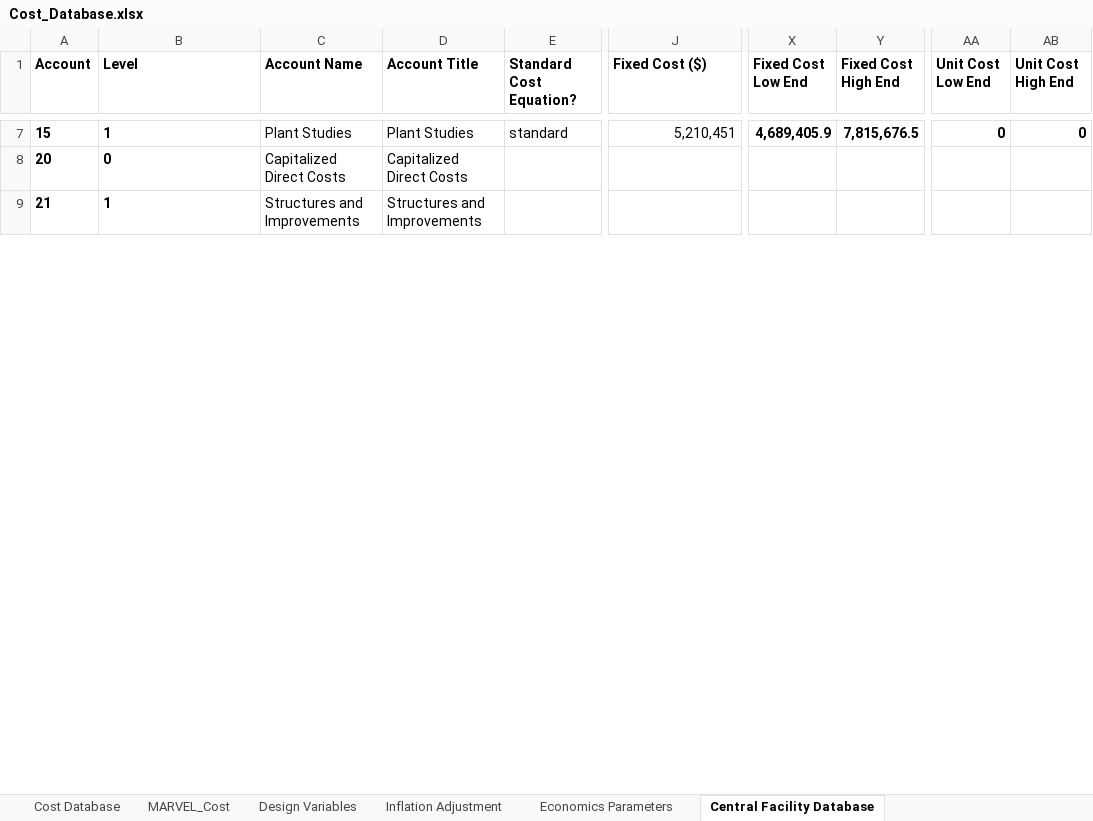
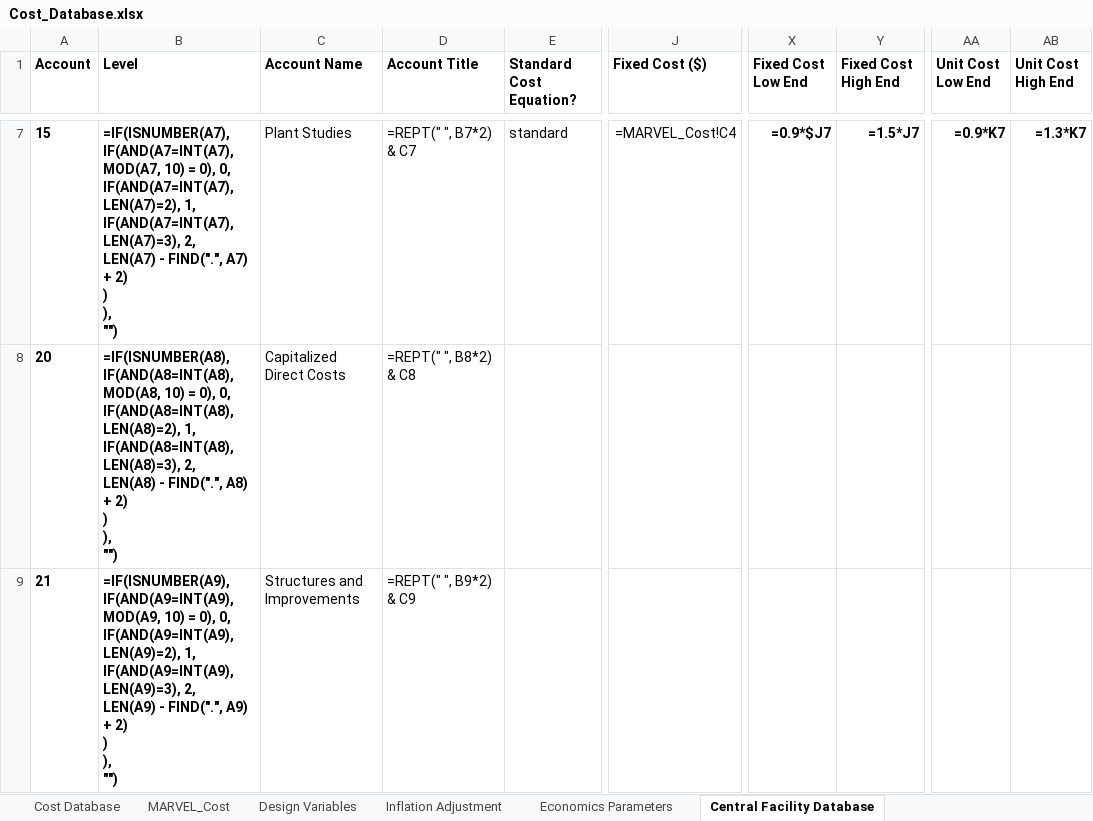
Before and after one commit to BotrosHanna-INL/MOUSE_new, an Excel workbook: cost/Cost_Database.xlsx, sheet Central Facility Database, drawn as a sheet; only a part is shown, gaps mark what is left out; values as stored, in another font and other column widths than the file's, no borders; formulas without a stored value are shown as written; ↵ is a line break in a cell; the diff covers the shown part only; the diff names each change by its address in the sheet, - before the commit and + after, or states it on an @@ line.

```diff
--- a/cost/Cost_Database.xlsx (sheet Central Facility Database)
+++ b/cost/Cost_Database.xlsx (sheet Central Facility Database)
-B7 (Level): 1
+B7 (Level): =IF(ISNUMBER(A7), ↵ IF(AND(A7=INT(A7), MOD(A7, 10) = 0), 0, ↵ IF(AND(A7=INT(A7), LEN(A7)=2), 1, ↵ IF(AND(A7=INT(A7), LEN(A7)=3), 2, ↵ LEN(A7) - FIND(".", A7) + 2) ↵ ) ↵ ), ↵ "")
-D7 (Account Title): Plant Studies
+D7 (Account Title): =REPT(" ", B7*2) & C7
-J7 (Fixed Cost ($)): 5,210,451
+J7 (Fixed Cost ($)): =MARVEL_Cost!C4
-X7 (Fixed Cost Low End): 4,689,405.9
+X7 (Fixed Cost Low End): =0.9*$J7
-Y7 (Fixed Cost High End): 7,815,676.5
+Y7 (Fixed Cost High End): =1.5*J7
-AA7 (Unit Cost Low End): 0
+AA7 (Unit Cost Low End): =0.9*K7
-AB7 (Unit Cost High End): 0
+AB7 (Unit Cost High End): =1.3*K7
-B8 (Level): 0
+B8 (Level): =IF(ISNUMBER(A8), ↵ IF(AND(A8=INT(A8), MOD(A8, 10) = 0), 0, ↵ IF(AND(A8=INT(A8), LEN(A8)=2), 1, ↵ IF(AND(A8=INT(A8), LEN(A8)=3), 2, ↵ LEN(A8) - FIND(".", A8) + 2) ↵ ) ↵ ), ↵ "")
-D8 (Account Title): Capitalized Direct Costs
+D8 (Account Title): =REPT(" ", B8*2) & C8
-B9 (Level): 1
+B9 (Level): =IF(ISNUMBER(A9), ↵ IF(AND(A9=INT(A9), MOD(A9, 10) = 0), 0, ↵ IF(AND(A9=INT(A9), LEN(A9)=2), 1, ↵ IF(AND(A9=INT(A9), LEN(A9)=3), 2, ↵ LEN(A9) - FIND(".", A9) + 2) ↵ ) ↵ ), ↵ "")
-D9 (Account Title): Structures and Improvements
+D9 (Account Title): =REPT(" ", B9*2) & C9
```
Also changed, not shown: 1504 edited cells elsewhere in this sheet, sheet Cost Database, sheet Inflation Adjustment, sheet MARVEL_Cost, 10 other files.
